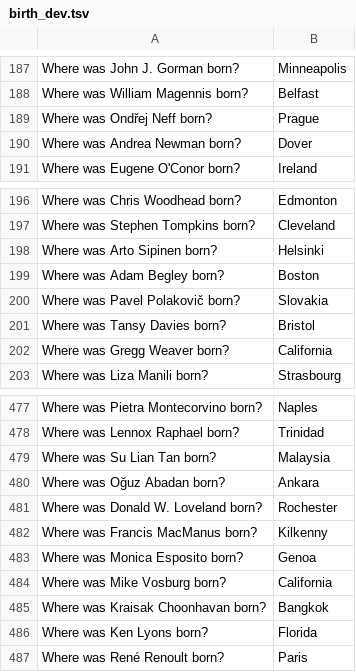
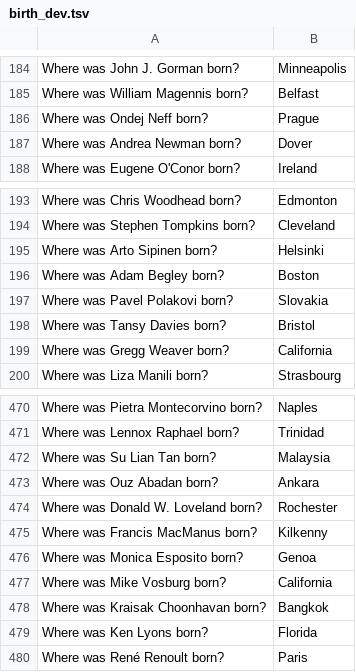
Before and after one commit to SarahLuym/CS224, a TSV file: a5/birth_dev.tsv, drawn as a sheet; only a part is shown, gaps mark what is left out; the diff covers the shown part only.

```diff
--- a/a5/birth_dev.tsv
+++ b/a5/birth_dev.tsv
@@ -188,3 +185,3 @@ Where was John J. Gorman born?	Minneapolis
 Where was William Magennis born?	Belfast
-Where was Ondřej Neff born?	Prague
+Where was Ondej Neff born?	Prague
 Where was Andrea Newman born?	Dover
@@ -199,3 +196,3 @@ Where was Arto Sipinen born?	Helsinki
 Where was Adam Begley born?	Boston
-Where was Pavel Polakovič born?	Slovakia
+Where was Pavel Polakovi born?	Slovakia
 Where was Tansy Davies born?	Bristol
@@ -479,3 +472,3 @@ Where was Lennox Raphael born?	Trinidad
 Where was Su Lian Tan born?	Malaysia
-Where was Oğuz Abadan born?	Ankara
+Where was Ouz Abadan born?	Ankara
 Where was Donald W. Loveland born?	Rochester
```
Also changed, not shown: 8 removed rows and 4 edited cells elsewhere in this file, 18 other files.
